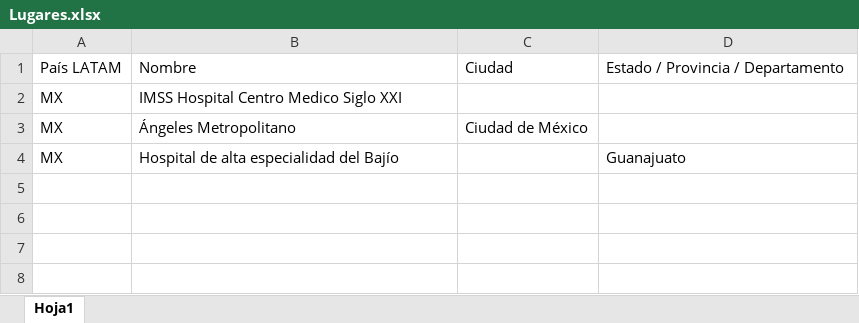
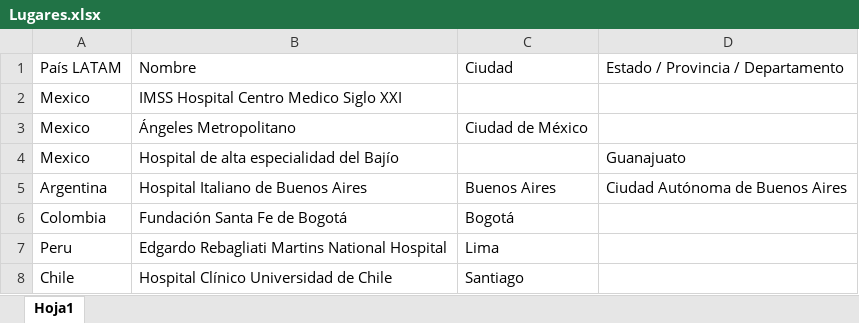
Before and after one commit to joseromerog31/WebScrappingExcel, an Excel workbook: ArchivosExcel/Lugares.xlsx, sheet Hoja1, drawn as a sheet; values as stored, in another font and other column widths than the file's, no borders; the diff names each change by its address in the sheet, - before the commit and + after, or states it on an @@ line.

```diff
--- a/ArchivosExcel/Lugares.xlsx (sheet Hoja1)
+++ b/ArchivosExcel/Lugares.xlsx (sheet Hoja1)
-A2:A4: MX
+A2:A4: Mexico
+row 5: Argentina | Hospital Italiano de Buenos Aires | Buenos Aires | Ciudad Autónoma de Buenos Aires
+row 6: Colombia | Fundación Santa Fe de Bogotá | Bogotá
+row 7: Peru | Edgardo Rebagliati Martins National Hospital | Lima
+row 8: Chile | Hospital Clínico Universidad de Chile | Santiago
```
Also changed, not shown: ArchivosExcel/DireccionesRevisadas.xlsx, 7 other files.
